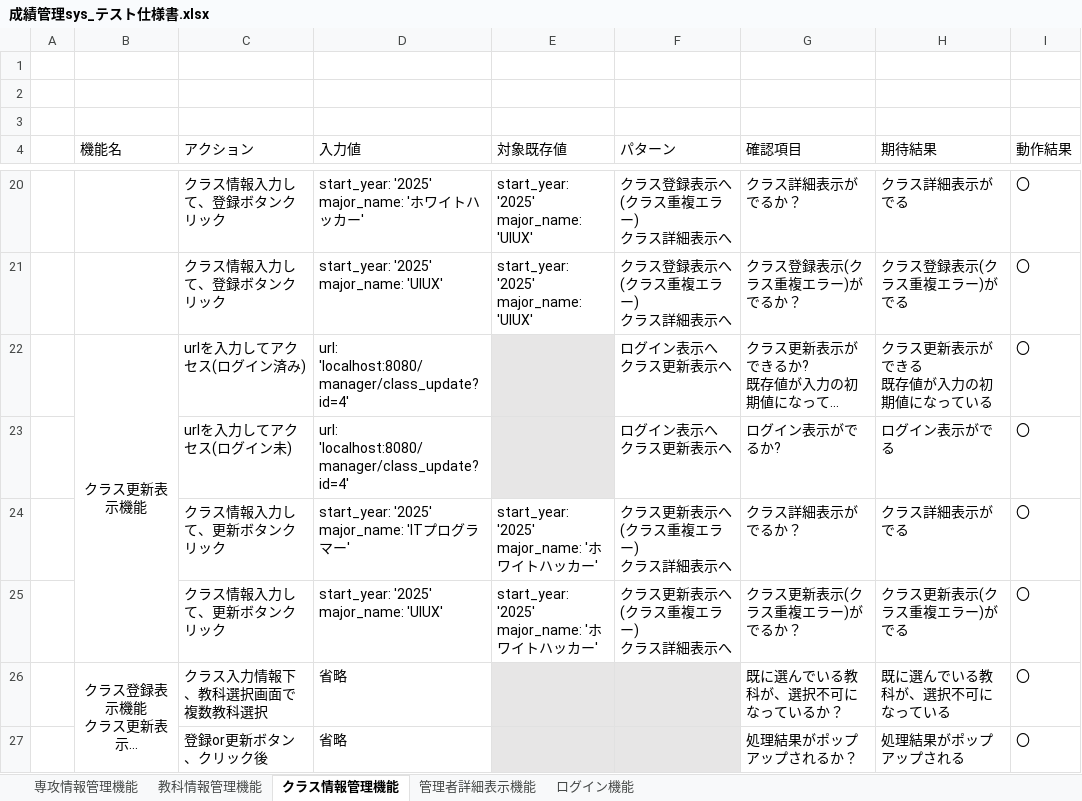
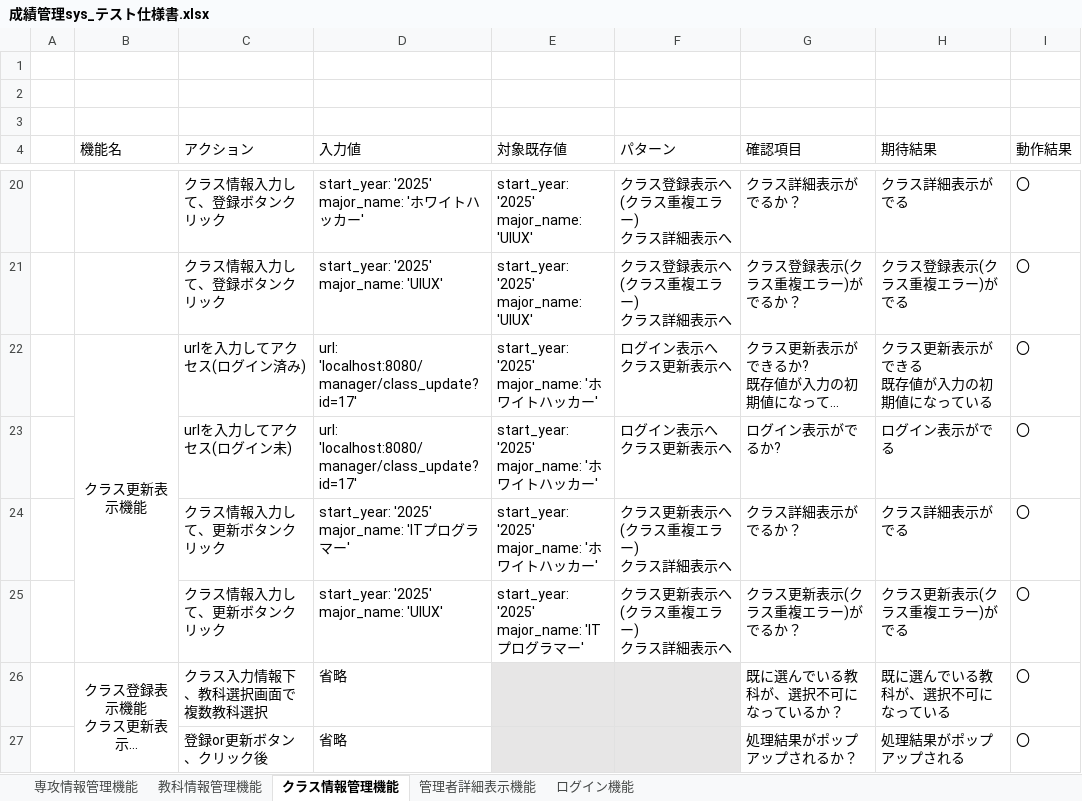
Before and after one commit to tro319/seiseki_manage_sys, an Excel workbook: 成績管理sys_テスト仕様書.xlsx, sheet クラス情報管理機能, drawn as a sheet; only a part is shown, gaps mark what is left out; long unchanged cells end in …; values as stored, in another font and other column widths than the file's, no borders; ↵ is a line break in a cell; the diff names each change by its address in the sheet, - before the commit and + after, or states it on an @@ line.

```diff
--- a/成績管理sys_テスト仕様書.xlsx (sheet クラス情報管理機能)
+++ b/成績管理sys_テスト仕様書.xlsx (sheet クラス情報管理機能)
-D22:D23 (入力値): url: 'localhost:8080/manager/class_update?id=4'
+D22:D23 (入力値): url: 'localhost:8080/manager/class_update?id=17'
-E22:E23 (対象既存値): (empty)
+E22:E23 (対象既存値): start_year: '2025' ↵ major_name: 'ホワイトハッカー'
-E22:E23 fill: #E7E6E6
+E22:E23 fill: none
-E25 (対象既存値): start_year: '2025' ↵ major_name: 'ホワイトハッカー'
+E25 (対象既存値): start_year: '2025' ↵ major_name: 'ITプログラマー'
```
Also changed, not shown: sheet 教科情報管理機能, sheet 専攻情報管理機能, 1 other file.
